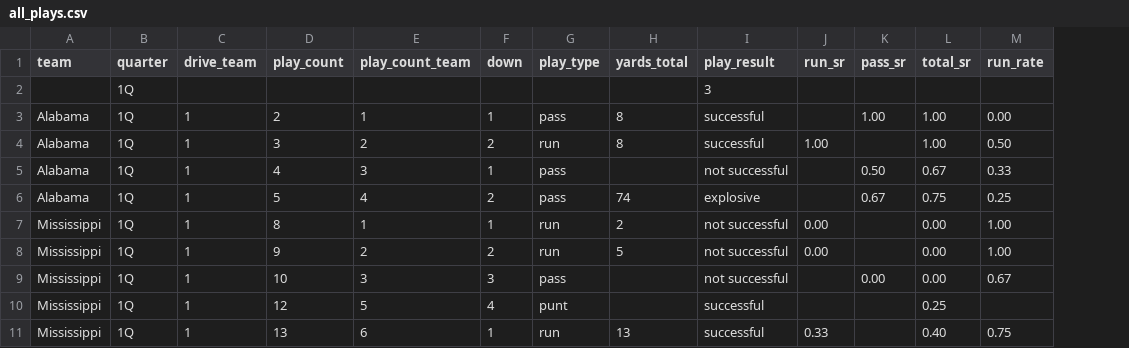
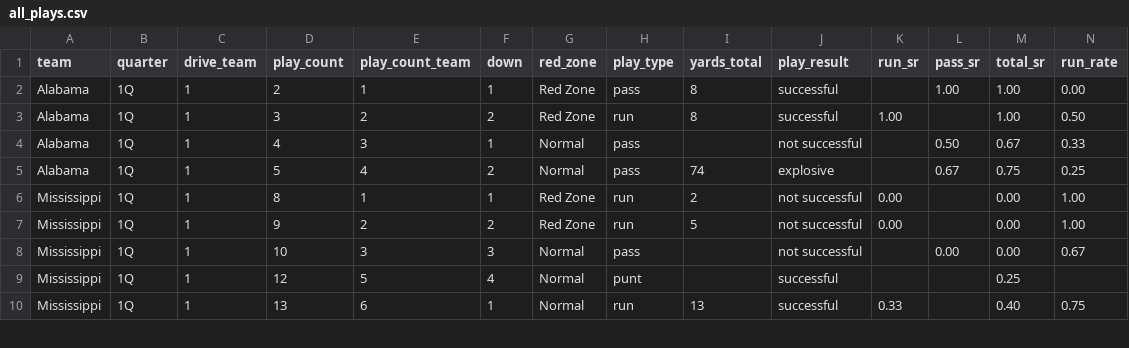
Before and after one commit to couchUX/couchux.github.io, a CSV file: RBR_charts/2019-09-28_Alabama_Ole-Miss/all_plays.csv, drawn as a sheet; only a part is shown; removed rows and columns are numbered as before the commit, all else as after; rows hold the shown columns only; the diff names each change by its address in the sheet, - before the commit and + after, or states it on an @@ line.

```diff
--- a/RBR_charts/2019-09-28_Alabama_Ole-Miss/all_plays.csv
+++ b/RBR_charts/2019-09-28_Alabama_Ole-Miss/all_plays.csv
+column G (red_zone), rows 2-10: Red Zone | Red Zone | Normal | Normal | Red Zone | Red Zone | Normal | Normal | Normal
-row 2:  | 1Q |  |  |  |  |  |  | 3
```
Also changed, not shown: RBR_charts/2019-08-31_Alabama_Duke/all_plays.csv, RBR_charts/2019-09-07_Alabama_New-Mexico-State/all_plays.csv, 14 other files.
